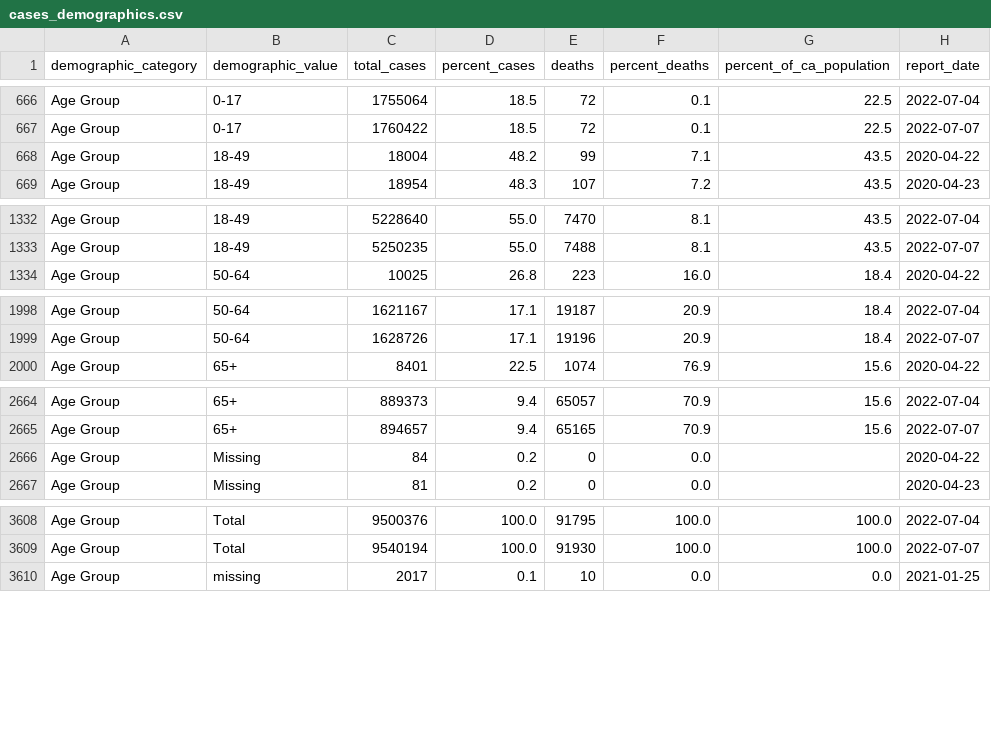
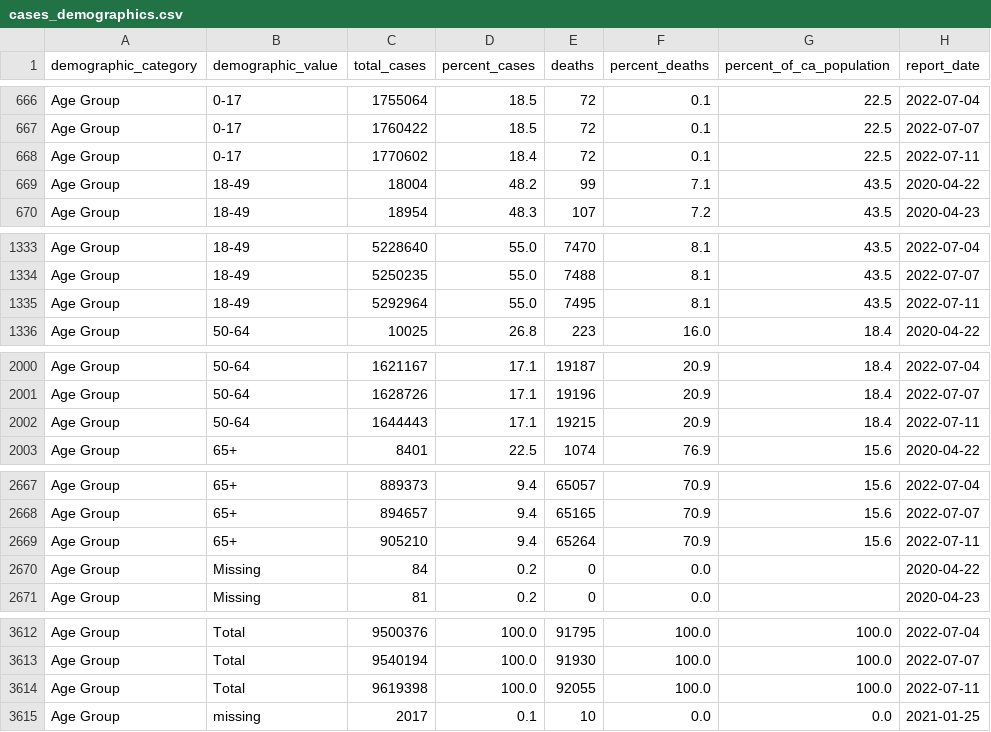
Before and after one commit to vllry/california-COVID-19-timeseries, a CSV file: cases_demographics.csv, drawn as a sheet; only a part is shown, gaps mark what is left out; the diff covers the shown part only.

```diff
--- a/cases_demographics.csv
+++ b/cases_demographics.csv
@@ -667,2 +667,3 @@ Age Group,0-17,1755064,18.5,72,0.1,22.5,2022-07-04
 Age Group,0-17,1760422,18.5,72,0.1,22.5,2022-07-07
+Age Group,0-17,1770602,18.4,72,0.1,22.5,2022-07-11
 Age Group,18-49,18004,48.2,99,7.1,43.5,2020-04-22
@@ -1333,2 +1334,3 @@ Age Group,18-49,5228640,55.0,7470,8.1,43.5,2022-07-04
 Age Group,18-49,5250235,55.0,7488,8.1,43.5,2022-07-07
+Age Group,18-49,5292964,55.0,7495,8.1,43.5,2022-07-11
 Age Group,50-64,10025,26.8,223,16.0,18.4,2020-04-22
@@ -1999,2 +2001,3 @@ Age Group,50-64,1621167,17.1,19187,20.9,18.4,2022-07-04
 Age Group,50-64,1628726,17.1,19196,20.9,18.4,2022-07-07
+Age Group,50-64,1644443,17.1,19215,20.9,18.4,2022-07-11
 Age Group,65+,8401,22.5,1074,76.9,15.6,2020-04-22
@@ -2665,2 +2668,3 @@ Age Group,65+,889373,9.4,65057,70.9,15.6,2022-07-04
 Age Group,65+,894657,9.4,65165,70.9,15.6,2022-07-07
+Age Group,65+,905210,9.4,65264,70.9,15.6,2022-07-11
 Age Group,Missing,84,0.2,0,0.0,,2020-04-22
@@ -3609,2 +3613,3 @@ Age Group,Total,9500376,100.0,91795,100.0,100.0,2022-07-04
 Age Group,Total,9540194,100.0,91930,100.0,100.0,2022-07-07
+Age Group,Total,9619398,100.0,92055,100.0,100.0,2022-07-11
 Age Group,missing,2017,0.1,10,0.0,0.0,2021-01-25
```
Also changed, not shown: 14 added rows elsewhere in this file, 2 other files.
